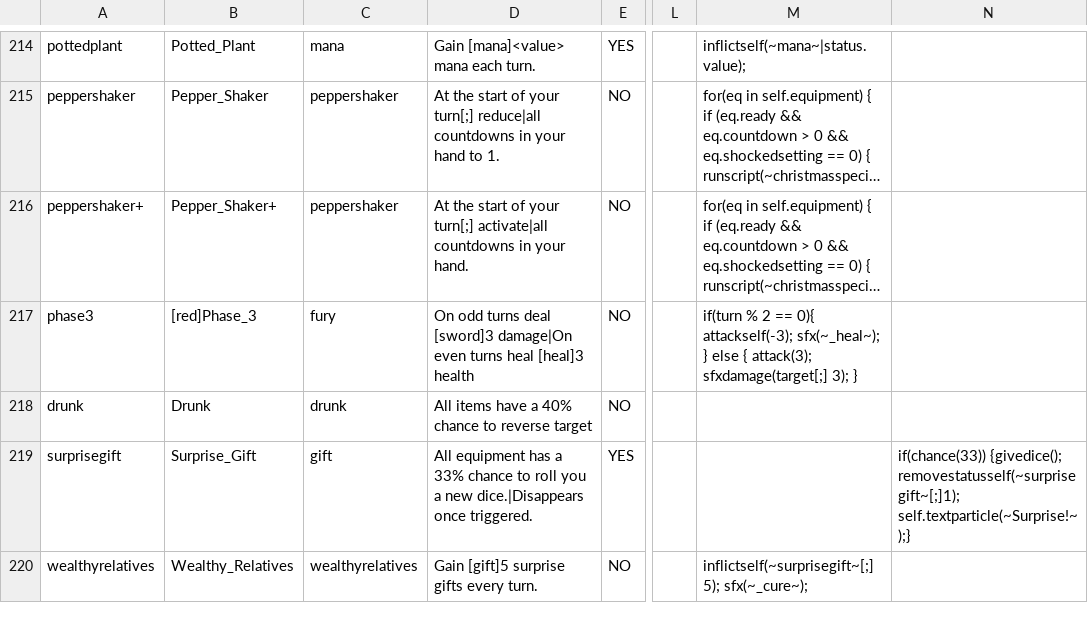
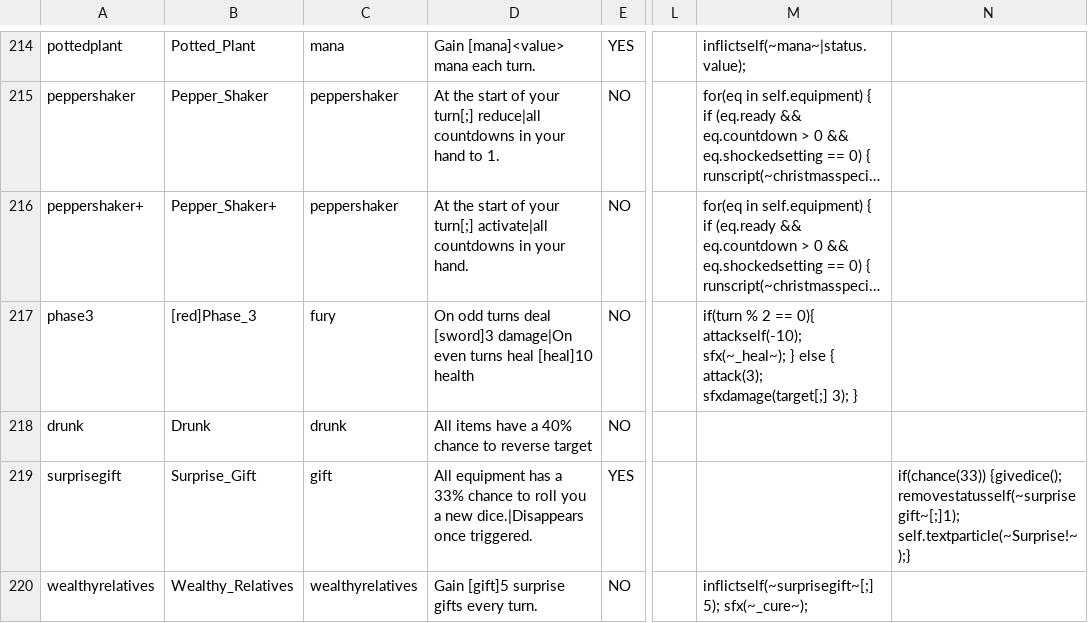
Before and after one commit to godisgoodmatt/christmasspecial, a CSV file: _append/data/text/statuseffects.csv, drawn as a sheet; only a part is shown, gaps mark what is left out; long unchanged cells end in …; the diff names each change by its address in the sheet, - before the commit and + after, or states it on an @@ line.

```diff
--- a/_append/data/text/statuseffects.csv
+++ b/_append/data/text/statuseffects.csv
-D217: …turns heal [heal]3 health
+D217: …turns heal [heal]10 health
-M217: …== 0){ attackself(-3); sfx(~_heal~); }…
+M217: …== 0){ attackself(-10); sfx(~_heal~); }…
```
Also changed, not shown: _append/data/text/fighters.csv.
